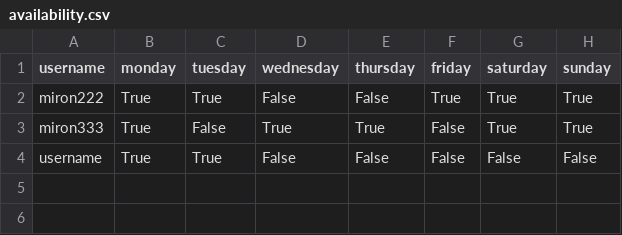
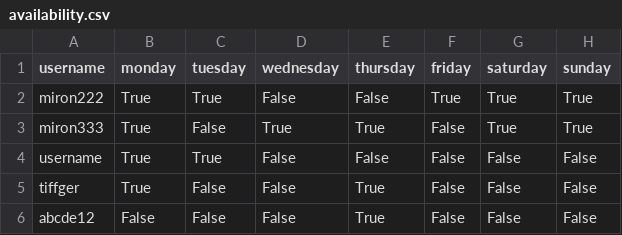
Before and after one commit to tiffgerst/Refugee-Management-System, a CSV file: data/availability.csv, drawn as a sheet.

```diff
--- a/data/availability.csv
+++ b/data/availability.csv
@@ -4 +4,3 @@ miron333,True,False,True,True,False,True,True
 username,True,True,False,False,False,False,False
+tiffger,True,False,False,True,False,False,False
+abcde12,False,False,False,True,False,False,False
```
Also changed, not shown: data/volunteers.csv, 1 other file.
